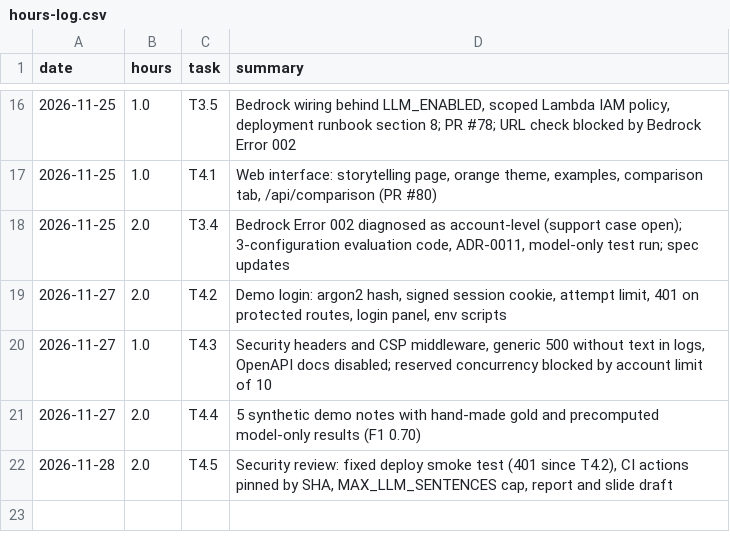
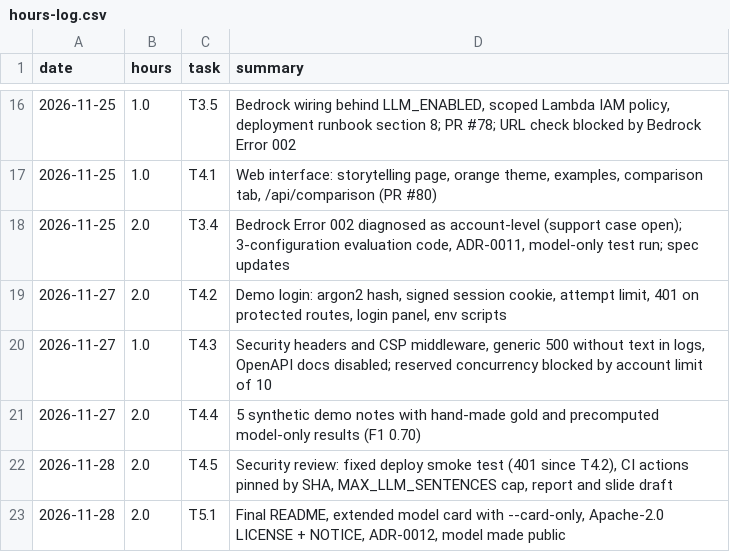
Before and after one commit to agustinroviraquezada/clinical-deid-es, a CSV file: docs/hours-log.csv, drawn as a sheet; only a part is shown, gaps mark what is left out.

```diff
--- a/docs/hours-log.csv
+++ b/docs/hours-log.csv
@@ -22 +22,2 @@ date,hours,task,summary
 2026-11-28,2.0,T4.5,"Security review: fixed deploy smoke test (401 since T4.2), CI actions pinned by SHA, MAX_LLM_SENTENCES cap, report and slide draft"
+2026-11-28,2.0,T5.1,"Final README, extended model card with --card-only, Apache-2.0 LICENSE + NOTICE, ADR-0012, model made public"
```
